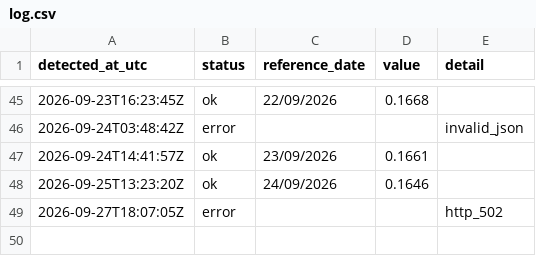
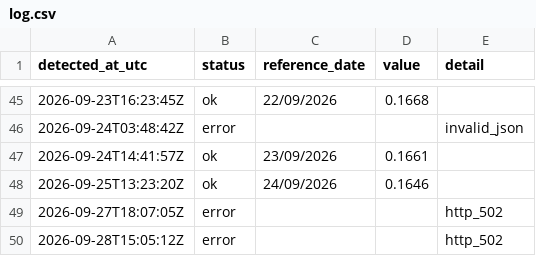
Before and after one commit to luispaulopinto/tr_test, a CSV file: log.csv, drawn as a sheet; only a part is shown, gaps mark what is left out; the diff names each change by its address in the sheet, - before the commit and + after, or states it on an @@ line.

```diff
--- a/log.csv
+++ b/log.csv
+row 50: 2026-09-28T15:05:12Z | error |  |  | http_502
```
